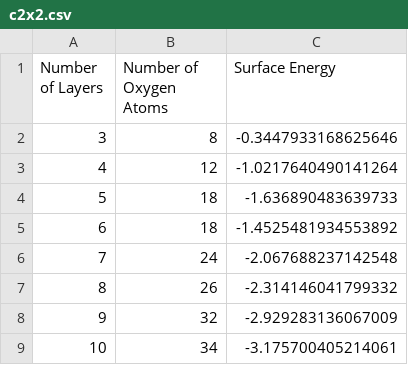
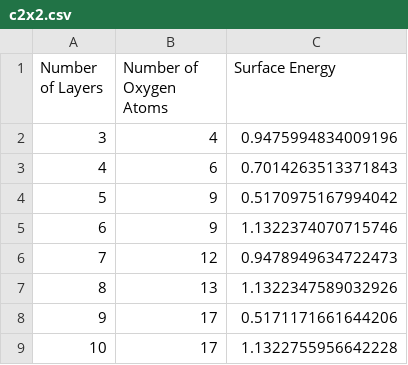
Before and after one commit to francisan17/CuPractice, a CSV file: c2x2.csv, drawn as a sheet.

Commit message:
No negative surface energies anymore... oops

```diff
--- a/c2x2.csv
+++ b/c2x2.csv
@@ -1,9 +1,9 @@
 Number of Layers,Number of Oxygen Atoms,Surface Energy
-3,8,-0.3447933168625646
-4,12,-1.0217640490141264
-5,18,-1.636890483639733
-6,18,-1.4525481934553892
-7,24,-2.067688237142548
-8,26,-2.314146041799332
-9,32,-2.929283136067009
-10,34,-3.175700405214061
+3,4,0.9475994834009196
+4,6,0.7014263513371843
+5,9,0.5170975167994042
+6,9,1.1322374070715746
+7,12,0.9478949634722473
+8,13,1.1322347589032926
+9,17,0.5171171661644206
+10,17,1.1322755956642228
```
Also changed, not shown: 5 other files.
